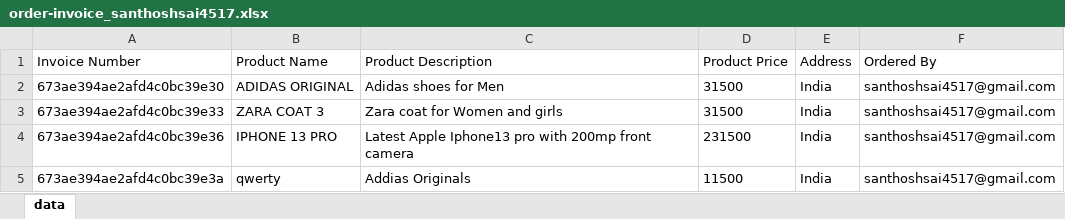
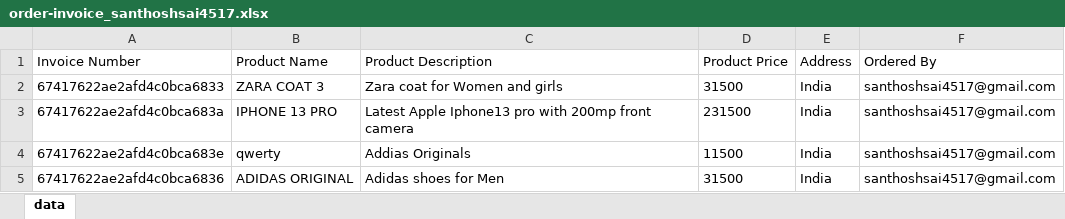
Before and after one commit to santhoshsai4517/EcommerceSiteTesting_Cypress, an Excel workbook: cypress/downloads/order-invoice_santhoshsai4517.xlsx, sheet data, drawn as a sheet; values as stored, in another font and other column widths than the file's, no borders; removed rows and columns are numbered as before the commit, all else as after; the diff names each change by its address in the sheet, - before the commit and + after, or states it on an @@ line.

```diff
--- a/cypress/downloads/order-invoice_santhoshsai4517.xlsx (sheet data)
+++ b/cypress/downloads/order-invoice_santhoshsai4517.xlsx (sheet data)
-row 2: 673ae394ae2afd4c0bc39e30 | ADIDAS ORIGINAL | Adidas shoes for Men | 31500 | India | santhoshsai4517@gmail.com
-A2 (Invoice Number): 673ae394ae2afd4c0bc39e33
+A2 (Invoice Number): 67417622ae2afd4c0bca6833
-A3 (Invoice Number): 673ae394ae2afd4c0bc39e36
+A3 (Invoice Number): 67417622ae2afd4c0bca683a
-A4 (Invoice Number): 673ae394ae2afd4c0bc39e3a
+A4 (Invoice Number): 67417622ae2afd4c0bca683e
+row 5: 67417622ae2afd4c0bca6836 | ADIDAS ORIGINAL | Adidas shoes for Men | 31500 | India | santhoshsai4517@gmail.com
```
Also changed, not shown: 10 other files.
